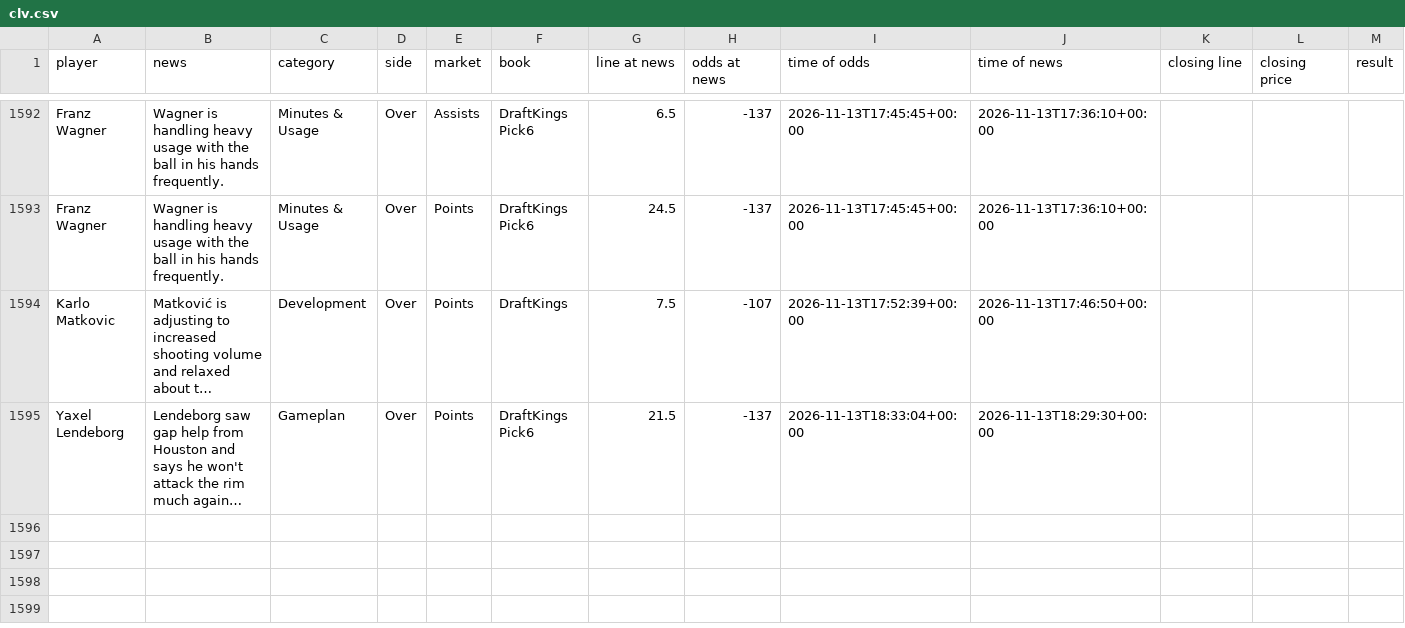
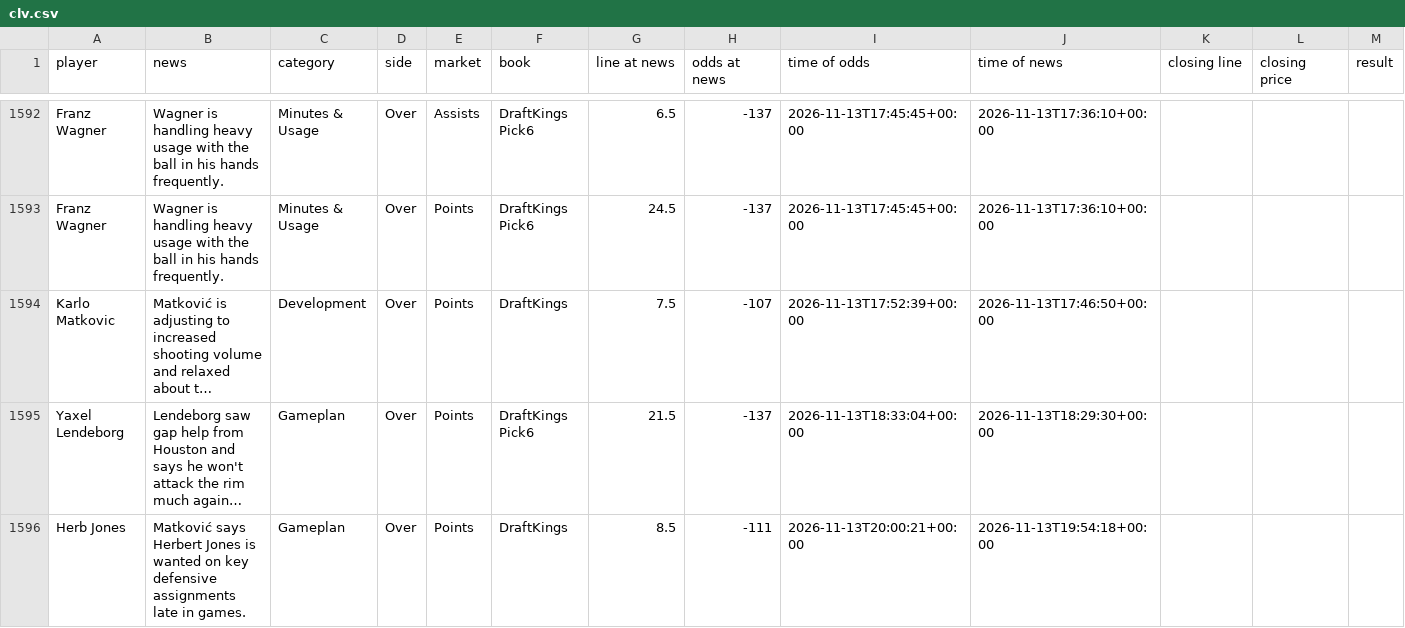
Before and after one commit to jriordan55/nba-news-scanner, a CSV file: data/clv.csv, drawn as a sheet; only a part is shown, gaps mark what is left out; long unchanged cells end in …; rows hold the shown columns only; the diff names each change by its address in the sheet, - before the commit and + after, or states it on an @@ line.

```diff
--- a/data/clv.csv
+++ b/data/clv.csv
+row 1596: Herb Jones | Matković says Herbert Jones is wanted on key defensive assignments late in games. | Gameplan | Over | Points | DraftKings | 8.5 | -111 | 2026-11-13T20:00:21+00:00 | 2026-11-13T19:54:18+00:00
```
Also changed, not shown: 1 other file.
